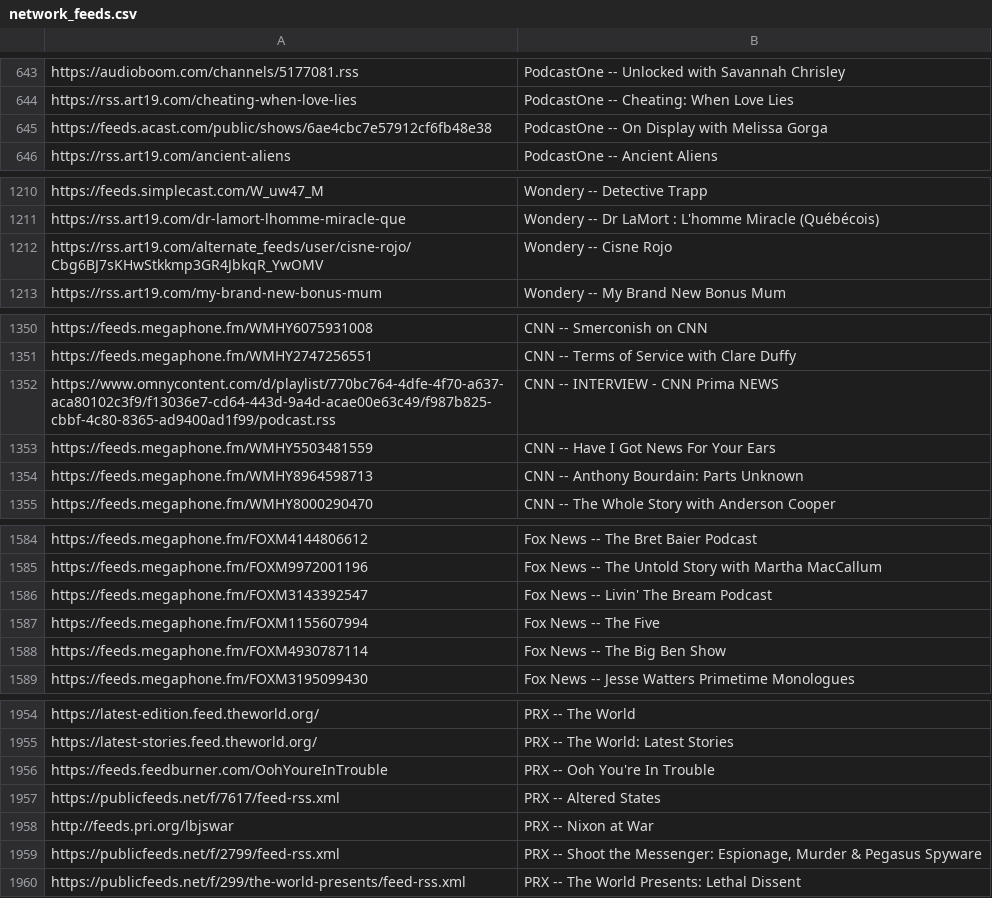
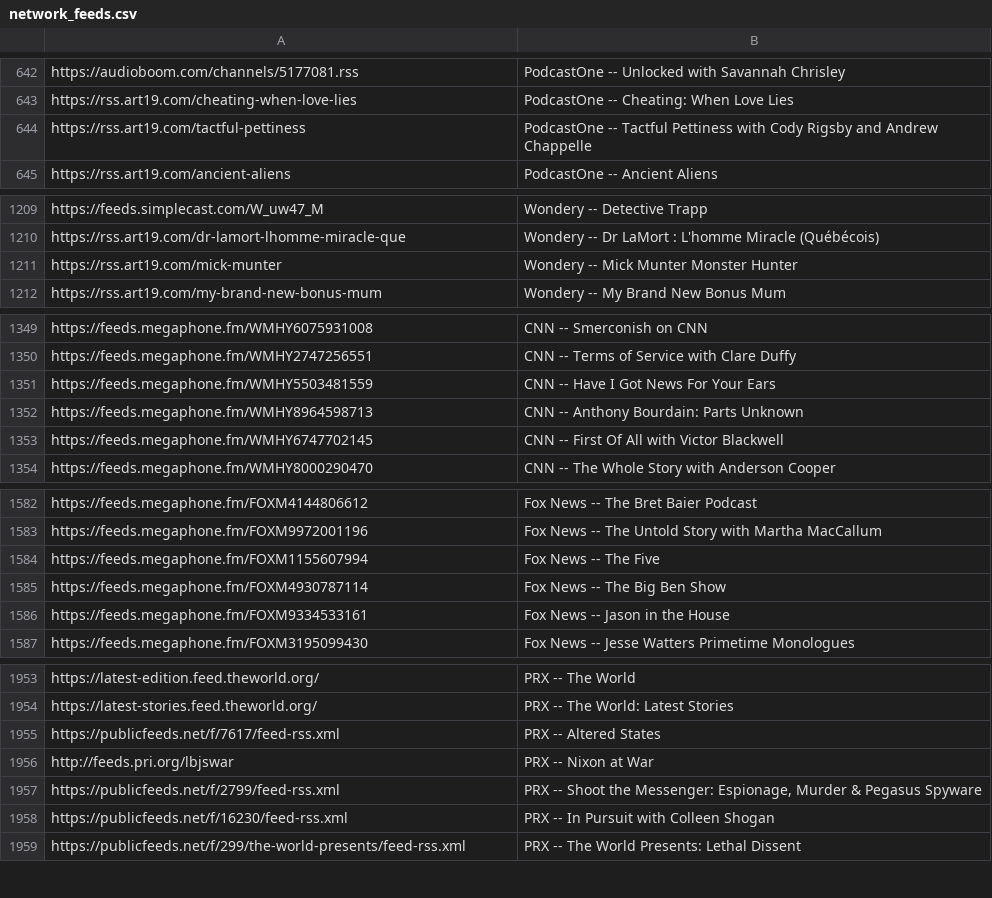
Before and after one commit to perlstein/abunchofcoconuts, a CSV file: data/network_feeds.csv, drawn as a sheet; only a part is shown, gaps mark what is left out; the diff covers the shown part only.

```diff
--- a/data/network_feeds.csv
+++ b/data/network_feeds.csv
@@ -644,3 +643,3 @@ https://audioboom.com/channels/5177081.rss,PodcastOne -- Unlocked with Savannah
 https://rss.art19.com/cheating-when-love-lies,PodcastOne -- Cheating: When Love Lies
-https://feeds.acast.com/public/shows/6ae4cbc7e57912cf6fb48e38,PodcastOne -- On Display with Melissa Gorga
+https://rss.art19.com/tactful-pettiness,PodcastOne -- Tactful Pettiness with Cody Rigsby and Andrew Chappelle
 https://rss.art19.com/ancient-aliens,PodcastOne -- Ancient Aliens
@@ -1211,3 +1210,3 @@ https://feeds.simplecast.com/W_uw47_M,Wondery -- Detective Trapp
 https://rss.art19.com/dr-lamort-lhomme-miracle-que,Wondery -- Dr LaMort : L'homme Miracle (Québécois)
-https://rss.art19.com/alternate_feeds/user/cisne-rojo/Cbg6BJ7sKHwStkkmp3GR4JbkqR_YwOMV,Wondery -- Cisne Rojo
+https://rss.art19.com/mick-munter,Wondery -- Mick Munter Monster Hunter
 https://rss.art19.com/my-brand-new-bonus-mum,Wondery -- My Brand New Bonus Mum
@@ -1351,5 +1350,5 @@ https://feeds.megaphone.fm/WMHY6075931008,CNN -- Smerconish on CNN
 https://feeds.megaphone.fm/WMHY2747256551,CNN -- Terms of Service with Clare Duffy
-https://www.omnycontent.com/d/playlist/770bc764-4dfe-4f70-a637-aca80102c3f9/f13036e7-cd64-443d-9a4d-acae00e63c49/f987b825-cbbf-4c80-8365-ad9400ad1f99/podcast.rss,CNN -- INTERVIEW - CNN Prima NEWS
 https://feeds.megaphone.fm/WMHY5503481559,CNN -- Have I Got News For Your Ears
 https://feeds.megaphone.fm/WMHY8964598713,CNN -- Anthony Bourdain: Parts Unknown
+https://feeds.megaphone.fm/WMHY6747702145,CNN -- First Of All with Victor Blackwell
 https://feeds.megaphone.fm/WMHY8000290470,CNN -- The Whole Story with Anderson Cooper
@@ -1585,5 +1583,5 @@ https://feeds.megaphone.fm/FOXM4144806612,Fox News -- The Bret Baier Podcast
 https://feeds.megaphone.fm/FOXM9972001196,Fox News -- The Untold Story with Martha MacCallum
-https://feeds.megaphone.fm/FOXM3143392547,Fox News -- Livin' The Bream Podcast
 https://feeds.megaphone.fm/FOXM1155607994,Fox News -- The Five
 https://feeds.megaphone.fm/FOXM4930787114,Fox News -- The Big Ben Show
+https://feeds.megaphone.fm/FOXM9334533161,Fox News -- Jason in the House
 https://feeds.megaphone.fm/FOXM3195099430,Fox News -- Jesse Watters Primetime Monologues
@@ -1955,3 +1954,2 @@ https://latest-edition.feed.theworld.org/,PRX -- The World
 https://latest-stories.feed.theworld.org/,PRX -- The World: Latest Stories
-https://feeds.feedburner.com/OohYoureInTrouble,PRX -- Ooh You're In Trouble
 https://publicfeeds.net/f/7617/feed-rss.xml,PRX -- Altered States
@@ -1959,2 +1957,3 @@ http://feeds.pri.org/lbjswar,PRX -- Nixon at War
 https://publicfeeds.net/f/2799/feed-rss.xml,"PRX -- Shoot the Messenger: Espionage, Murder & Pegasus Spyware"
+https://publicfeeds.net/f/16230/feed-rss.xml,PRX -- In Pursuit with Colleen Shogan
 https://publicfeeds.net/f/299/the-world-presents/feed-rss.xml,PRX -- The World Presents: Lethal Dissent
```
Also changed, not shown: 24 added rows, 25 removed rows and 45 moved rows elsewhere in this file, 1 other file.
